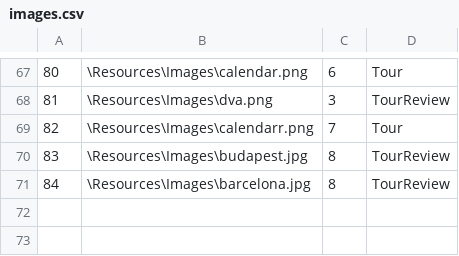
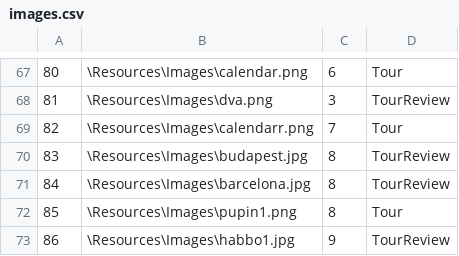
Before and after one commit to kzi-nastava/sims-ra-2024-group-6-team-a, a CSV file: Resources/Data/images.csv, drawn as a sheet; only a part is shown, gaps mark what is left out; the diff names each change by its address in the sheet, - before the commit and + after, or states it on an @@ line.

```diff
--- a/Resources/Data/images.csv
+++ b/Resources/Data/images.csv
+row 72: 85 | \Resources\Images\pupin1.png | 8 | Tour
+row 73: 86 | \Resources\Images\habbo1.jpg | 9 | TourReview
```
Also changed, not shown: Resources/Data/checkpoints.csv, Resources/Data/locations.csv, 41 other files.
